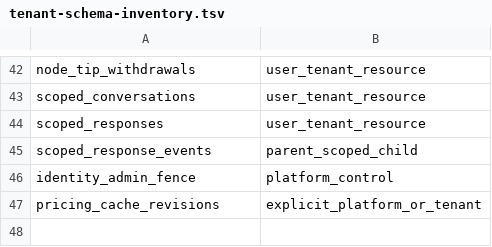
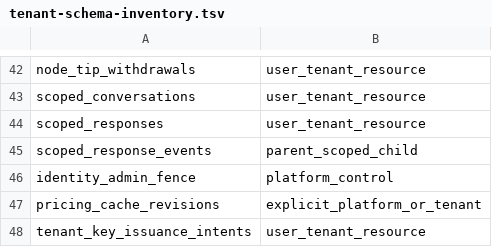
Before and after one commit to keycompute/keycompute, a TSV file: docs/tenant-schema-inventory.tsv, drawn as a sheet; only a part is shown, gaps mark what is left out; the diff names each change by its address in the sheet, - before the commit and + after, or states it on an @@ line.

```diff
--- a/docs/tenant-schema-inventory.tsv
+++ b/docs/tenant-schema-inventory.tsv
+row 48: tenant_key_issuance_intents | user_tenant_resource
```
Also changed, not shown: docs/tenant-cache-job-inventory.tsv, docs/tenant-route-inventory.tsv, 12 other files.
